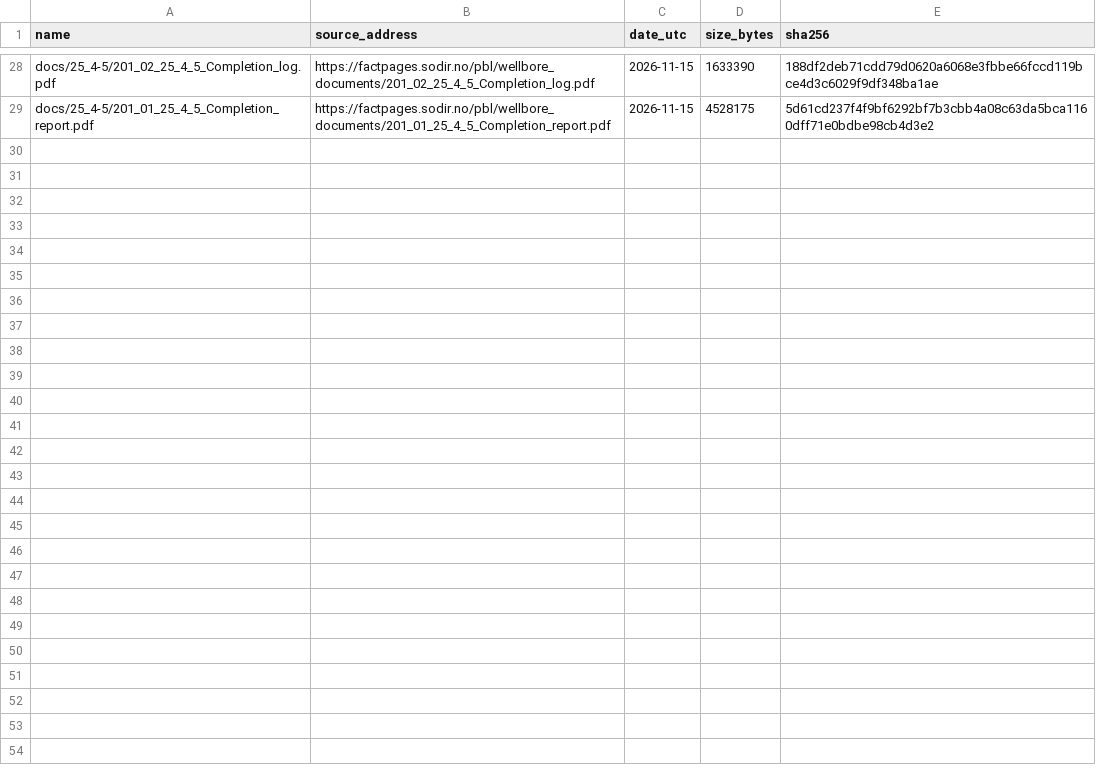
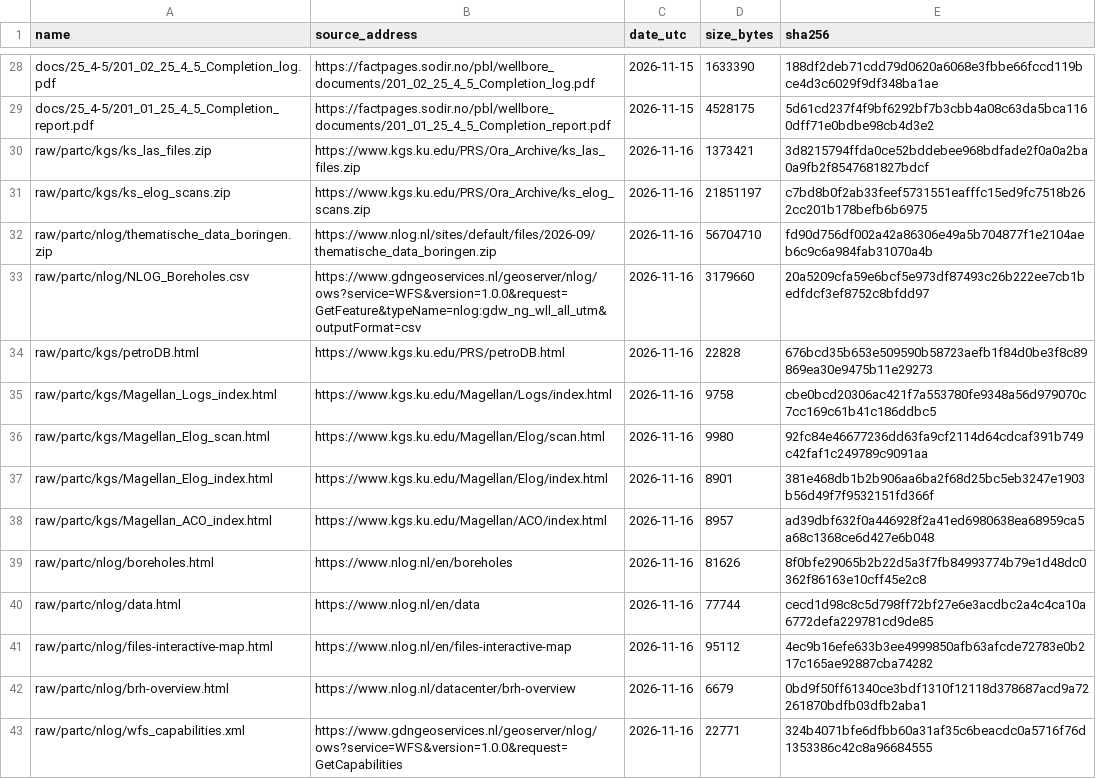
Before and after one commit to Ammar12Falah/LithoGPT, a CSV file: teacher_student/reading_pilot/manifest.csv, drawn as a sheet; only a part is shown, gaps mark what is left out.

```diff
--- a/teacher_student/reading_pilot/manifest.csv
+++ b/teacher_student/reading_pilot/manifest.csv
@@ -29 +29,15 @@ docs/25_4-5/201_02_25_4_5_Completion_log.pdf,https://factpages.sodir.no/pbl/well
 docs/25_4-5/201_01_25_4_5_Completion_report.pdf,https://factpages.sodir.no/pbl/wellbore_documents/201_01_25_4_5_Completion_report.pdf,2026-11-15,4528175,5d61cd237f4f9bf6292bf7b3cbb4a08c63da5bca1160dff71e0bdbe98cb4d3e2
+raw/partc/kgs/ks_las_files.zip,https://www.kgs.ku.edu/PRS/Ora_Archive/ks_las_files.zip,2026-11-16,1373421,3d8215794ffda0ce52bddebee968bdfade2f0a0a2ba0a9fb2f8547681827bdcf
+raw/partc/kgs/ks_elog_scans.zip,https://www.kgs.ku.edu/PRS/Ora_Archive/ks_elog_scans.zip,2026-11-16,21851197,c7bd8b0f2ab33feef5731551eafffc15ed9fc7518b262cc201b178befb6b6975
+raw/partc/nlog/thematische_data_boringen.zip,https://www.nlog.nl/sites/default/files/2026-09/thematische_data_boringen.zip,2026-11-16,56704710,fd90d756df002a42a86306e49a5b704877f1e2104aeb6c9c6a984fab31070a4b
+raw/partc/nlog/NLOG_Boreholes.csv,https://www.gdngeoservices.nl/geoserver/nlog/ows?service=WFS&version=1.0.0&request=GetFeature&typeName=nlog:gdw_ng_wll_all_utm&outputFormat=csv,2026-11-16,3179660,20a5209cfa59e6bcf5e973df87493c26b222ee7cb1bedfdcf3ef8752c8bfdd97
+raw/partc/kgs/petroDB.html,https://www.kgs.ku.edu/PRS/petroDB.html,2026-11-16,22828,676bcd35b653e509590b58723aefb1f84d0be3f8c89869ea30e9475b11e29273
+raw/partc/kgs/Magellan_Logs_index.html,https://www.kgs.ku.edu/Magellan/Logs/index.html,2026-11-16,9758,cbe0bcd20306ac421f7a553780fe9348a56d979070c7cc169c61b41c186ddbc5
+raw/partc/kgs/Magellan_Elog_scan.html,https://www.kgs.ku.edu/Magellan/Elog/scan.html,2026-11-16,9980,92fc84e46677236dd63fa9cf2114d64cdcaf391b749c42faf1c249789c9091aa
+raw/partc/kgs/Magellan_Elog_index.html,https://www.kgs.ku.edu/Magellan/Elog/index.html,2026-11-16,8901,381e468db1b2b906aa6ba2f68d25bc5eb3247e1903b56d49f7f9532151fd366f
+raw/partc/kgs/Magellan_ACO_index.html,https://www.kgs.ku.edu/Magellan/ACO/index.html,2026-11-16,8957,ad39dbf632f0a446928f2a41ed6980638ea68959ca5a68c1368ce6d427e6b048
+raw/partc/nlog/boreholes.html,https://www.nlog.nl/en/boreholes,2026-11-16,81626,8f0bfe29065b2b22d5a3f7fb84993774b79e1d48dc0362f86163e10cff45e2c8
+raw/partc/nlog/data.html,https://www.nlog.nl/en/data,2026-11-16,77744,cecd1d98c8c5d798ff72bf27e6e3acdbc2a4c4ca10a6772defa229781cd9de85
+raw/partc/nlog/files-interactive-map.html,https://www.nlog.nl/en/files-interactive-map,2026-11-16,95112,4ec9b16efe633b3ee4999850afb63afcde72783e0b217c165ae92887cba74282
+raw/partc/nlog/brh-overview.html,https://www.nlog.nl/datacenter/brh-overview,2026-11-16,6679,0bd9f50ff61340ce3bdf1310f12118d378687acd9a72261870bdfb03dfb2aba1
+raw/partc/nlog/wfs_capabilities.xml,https://www.gdngeoservices.nl/geoserver/nlog/ows?service=WFS&version=1.0.0&request=GetCapabilities,2026-11-16,22771,324b4071bfe6dfbb60a31af35c6beacdc0a5716f76d1353386c42c8a96684555
```
Also changed, not shown: teacher_student/reading_pilot/src/sources.csv, 6 other files.
